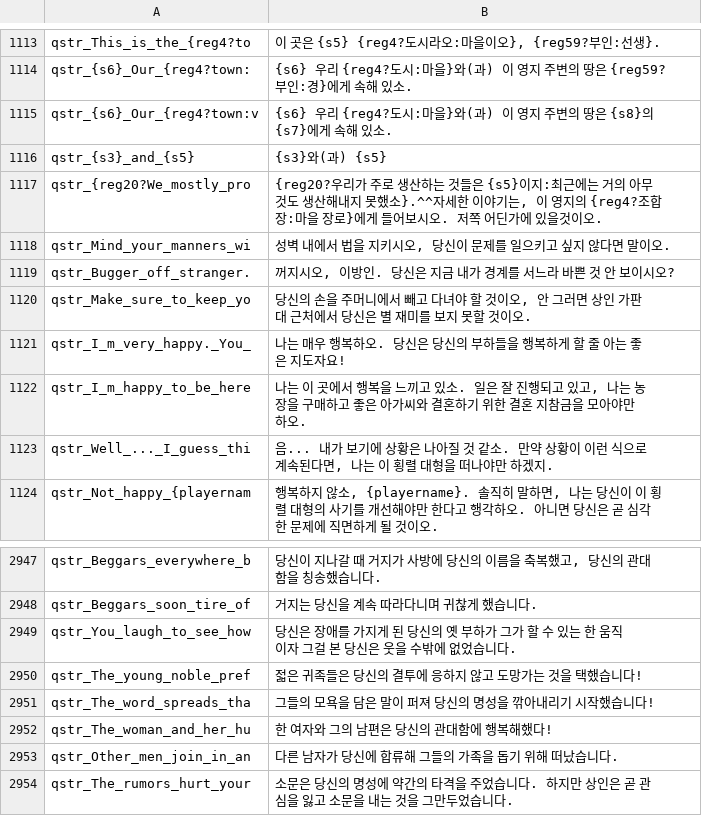
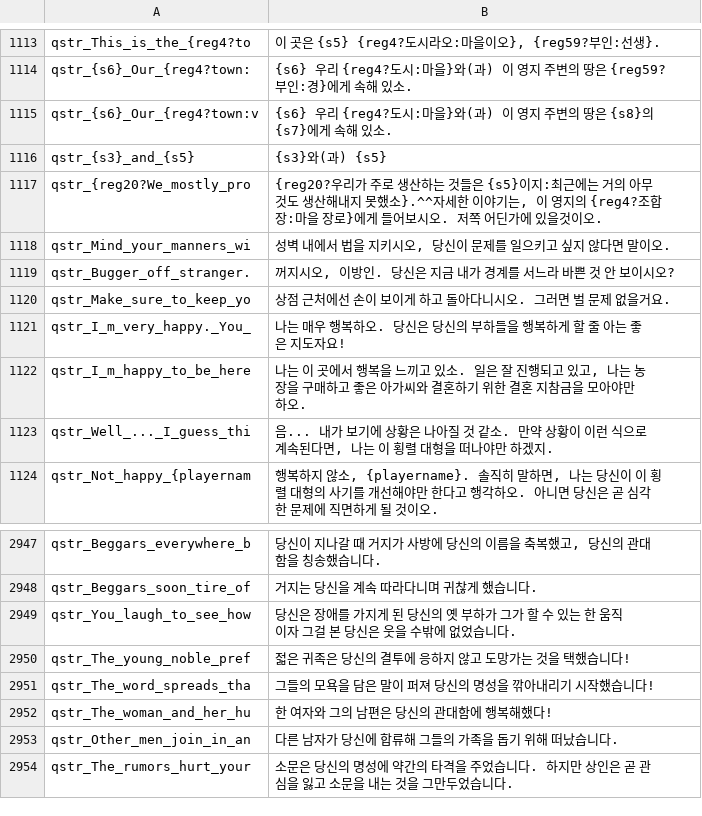
Before and after one commit to 21garam/MB_VikingConquest_R_Korean, a CSV file: languages/en/quick_strings.csv, drawn as a sheet; only a part is shown, gaps mark what is left out.

Commit message:
사소한 스크립트 수정
랜덤 인카운터 이벤트에서 복수/단수 잘못 쓰인 스크립트 수정

경비병 스크립트 매끄럽게 수정

```diff
--- a/languages/en/quick_strings.csv
+++ b/languages/en/quick_strings.csv
@@ -1119,3 +1119,3 @@ qstr_Mind_your_manners_wi|성벽 내에서 법을 지키시오, 당신이 문제
 qstr_Bugger_off_stranger.|꺼지시오, 이방인. 당신은 지금 내가 경계를 서느라 바쁜 것 안 보이시오?
-qstr_Make_sure_to_keep_yo|당신의 손을 주머니에서 빼고 다녀야 할 것이오, 안 그러면 상인 가판대 근처에서 당신은 별 재미를 보지 못할 것이오.
+qstr_Make_sure_to_keep_yo|상점 근처에선 손이 보이게 하고 돌아다니시오. 그러면 벌 문제 없을거요.
 qstr_I_m_very_happy._You_|나는 매우 행복하오. 당신은 당신의 부하들을 행복하게 할 줄 아는 좋은 지도자요!
@@ -2949,3 +2949,3 @@ qstr_Beggars_soon_tire_of|거지는 당신을 계속 따라다니며 귀찮게
 qstr_You_laugh_to_see_how|당신은 장애를 가지게 된 당신의 옛 부하가 그가 할 수 있는 한 움직이자 그걸 본 당신은 웃을 수밖에 없었습니다.
-qstr_The_young_noble_pref|젋은 귀족들은 당신의 결투에 응하지 않고 도망가는 것을 택했습니다!
+qstr_The_young_noble_pref|젋은 귀족은 당신의 결투에 응하지 않고 도망가는 것을 택했습니다!
 qstr_The_word_spreads_tha|그들의 모욕을 담은 말이 퍼져 당신의 명성을 깎아내리기 시작했습니다!
```
